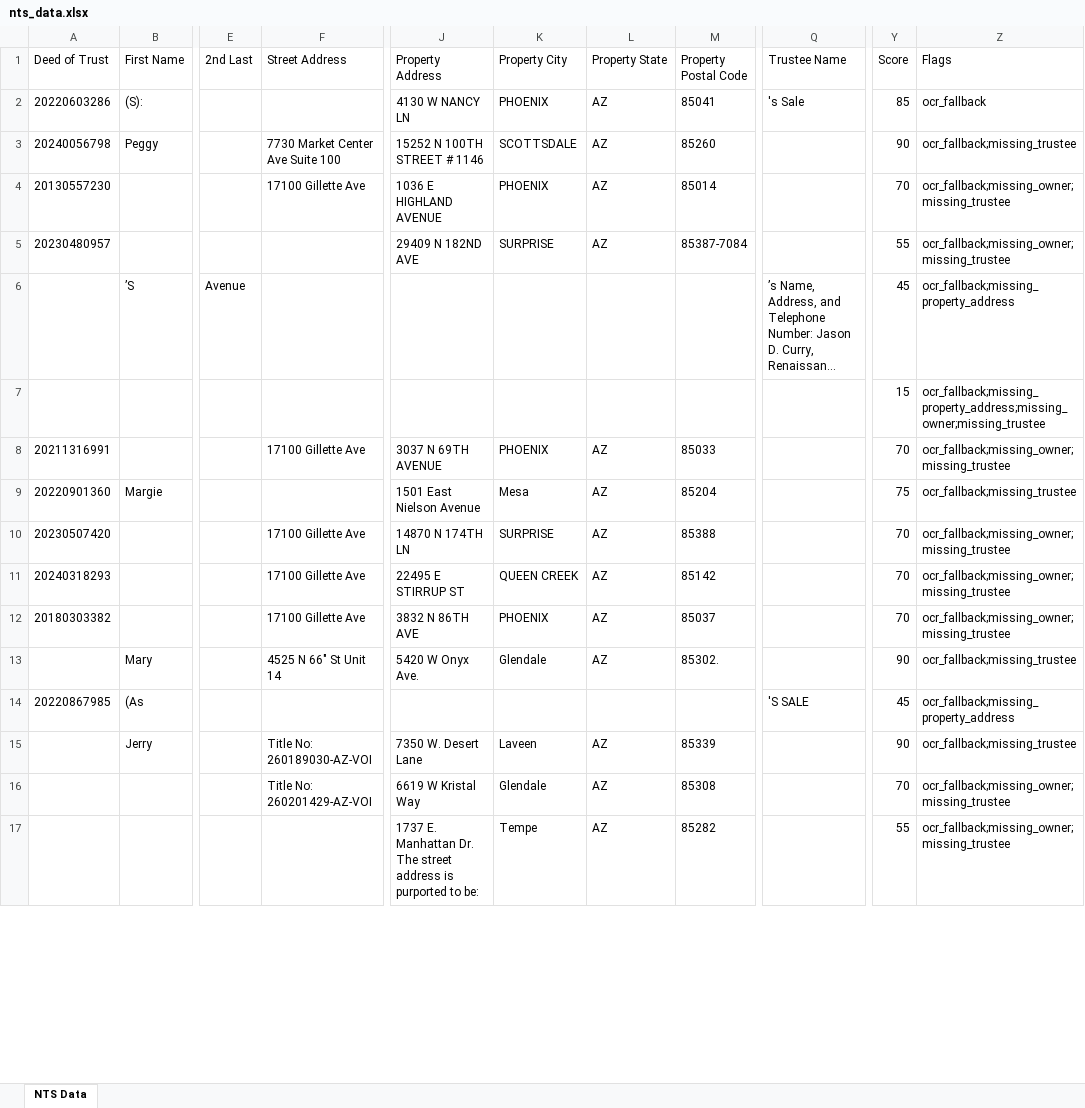
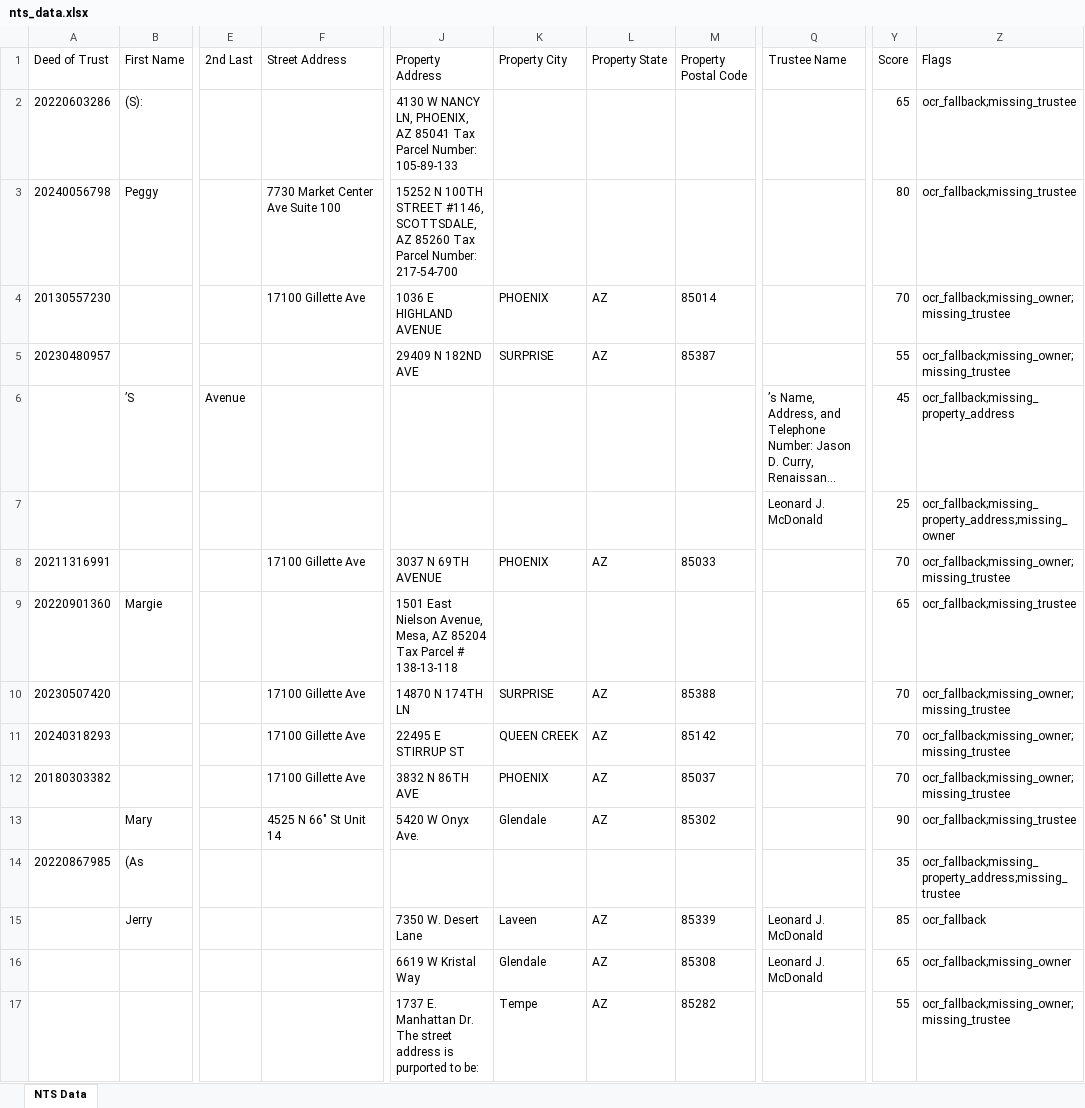
Before and after one commit to Darqsin/Chat-Scraper, an Excel workbook: nts_data.xlsx, sheet NTS Data, drawn as a sheet; only a part is shown, gaps mark what is left out; long unchanged cells end in …; values as stored, in another font and other column widths than the file's, no borders; the diff covers the shown part only; the diff names each change by its address in the sheet, - before the commit and + after, or states it on an @@ line.

```diff
--- a/nts_data.xlsx (sheet NTS Data)
+++ b/nts_data.xlsx (sheet NTS Data)
-J2 (Property Address): 4130 W NANCY LN
+J2 (Property Address): 4130 W NANCY LN, PHOENIX, AZ 85041 Tax Parcel Number: 105-89-133
-K2 (Property City): PHOENIX
+K2 (Property City): (empty)
-L2:L3 (Property State): AZ
+L2:L3 (Property State): (empty)
-M2 (Property Postal Code): 85041
+M2 (Property Postal Code): (empty)
-Q2 (Trustee Name): 's Sale
+Q2 (Trustee Name): (empty)
-Y2 (Score): 85
+Y2 (Score): 65
-Z2 (Flags): ocr_fallback
+Z2 (Flags): ocr_fallback;missing_trustee
-J3 (Property Address): …100TH STREET # 1146
+J3 (Property Address): …100TH STREET #1146, SCOTTSDALE, AZ 85260 Tax Parcel Number: 217-54-700
-K3 (Property City): SCOTTSDALE
+K3 (Property City): (empty)
-M3 (Property Postal Code): 85260
+M3 (Property Postal Code): (empty)
-Y3 (Score): 90
+Y3 (Score): 80
-M5 (Property Postal Code): 85387-7084
+M5 (Property Postal Code): 85387
-Q7 (Trustee Name): (empty)
+Q7 (Trustee Name): Leonard J. McDonald
-Y7 (Score): 15
+Y7 (Score): 25
-Z7 (Flags): ocr_fallback;missing_property_address;missing_owner;missing_trustee
+Z7 (Flags): ocr_fallback;missing_property_address;missing_owner
-J9 (Property Address): 1501 East Nielson Avenue
+J9 (Property Address): 1501 East Nielson Avenue, Mesa, AZ 85204 Tax Parcel # 138-13-118
-K9 (Property City): Mesa
+K9 (Property City): (empty)
-L9 (Property State): AZ
+L9 (Property State): (empty)
-M9 (Property Postal Code): 85204
+M9 (Property Postal Code): (empty)
-Y9 (Score): 75
+Y9 (Score): 65
-M13 (Property Postal Code): 85302.
+M13 (Property Postal Code): 85302
-Q14 (Trustee Name): 'S SALE
+Q14 (Trustee Name): (empty)
-Y14 (Score): 45
+Y14 (Score): 35
-Z14 (Flags): ocr_fallback;missing_property_address
+Z14 (Flags): ocr_fallback;missing_property_address;missing_trustee
-F15 (Street Address): Title No: 260189030-AZ-VOI
+F15 (Street Address): (empty)
-Q15:Q16 (Trustee Name): (empty)
+Q15:Q16 (Trustee Name): Leonard J. McDonald
-Y15 (Score): 90
+Y15 (Score): 85
-Z15 (Flags): ocr_fallback;missing_trustee
+Z15 (Flags): ocr_fallback
-F16 (Street Address): Title No: 260201429-AZ-VOI
+F16 (Street Address): (empty)
-Y16 (Score): 70
+Y16 (Score): 65
-Z16 (Flags): ocr_fallback;missing_owner;missing_trustee
+Z16 (Flags): ocr_fallback;missing_owner
```
Also changed, not shown: 74 edited cells elsewhere in this sheet, 5 other files.
